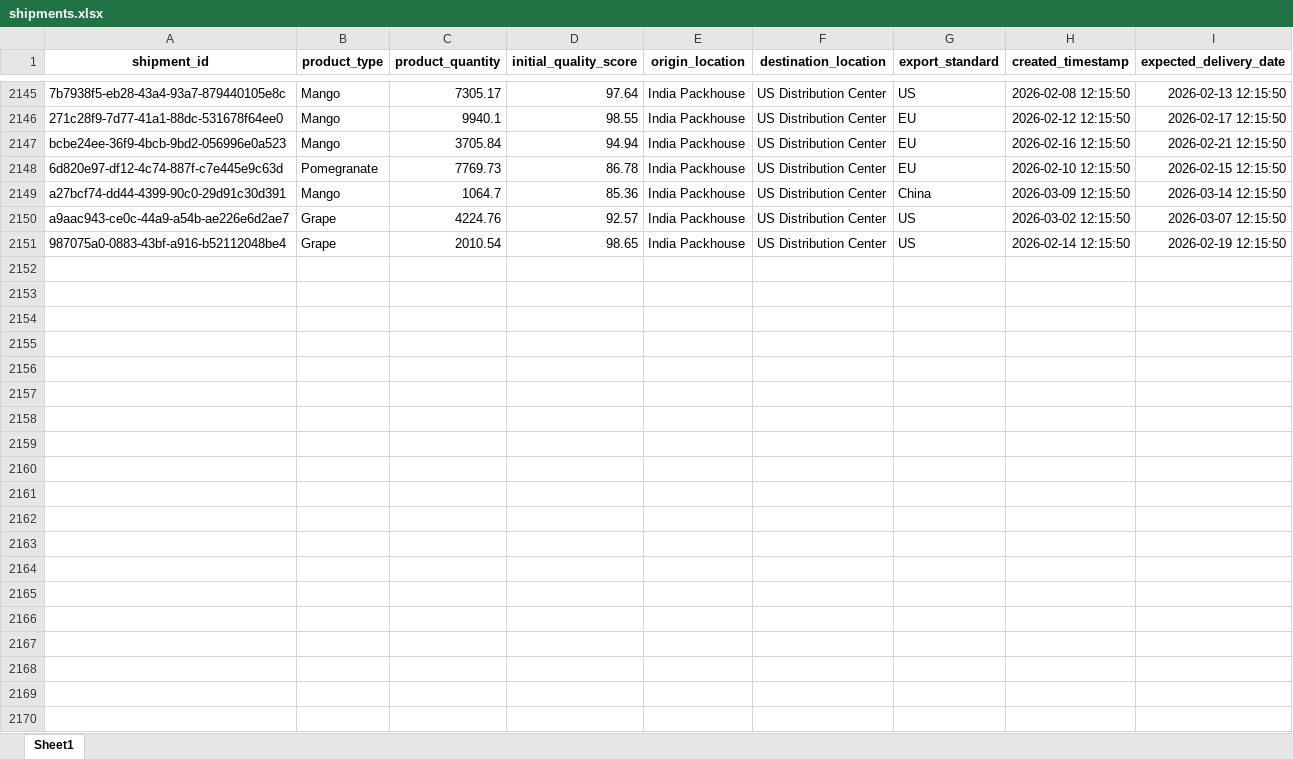
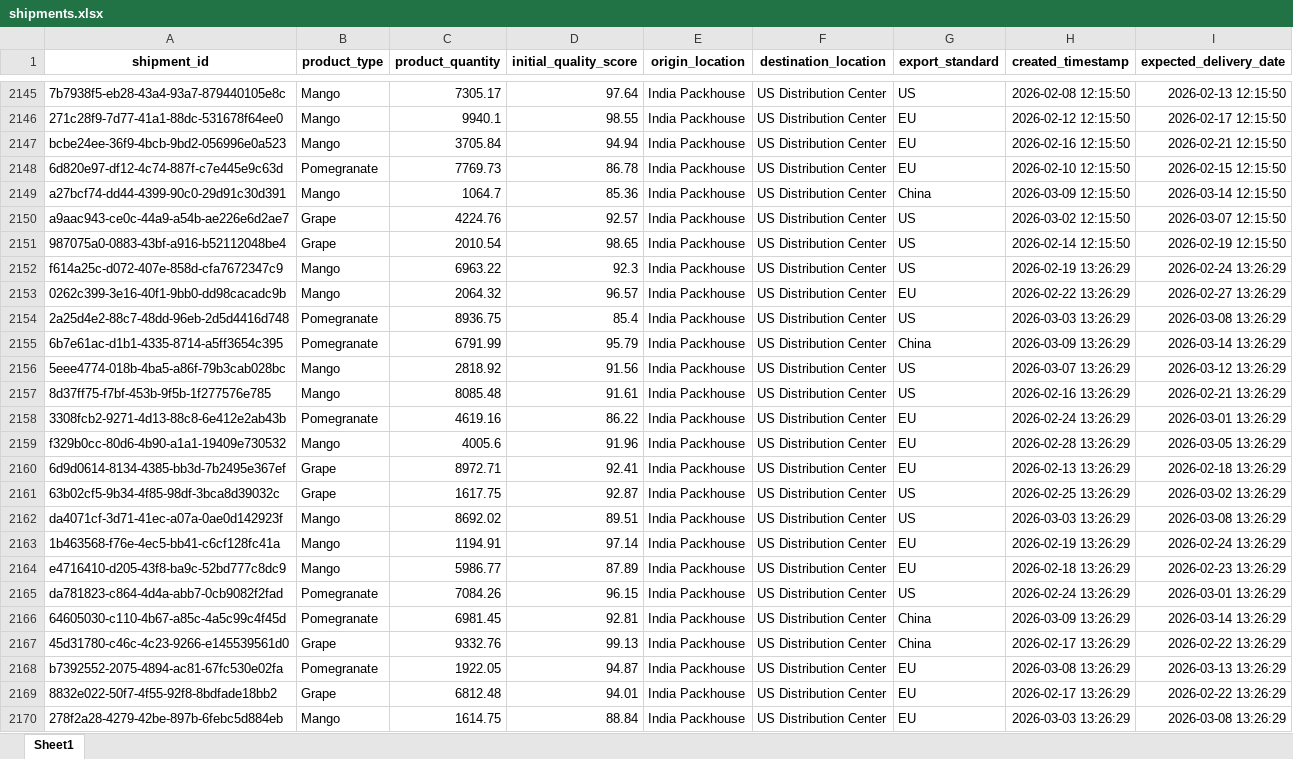
Before and after one commit to KavyaKunchaparthi/cold-chain-data-generator, an Excel workbook: shipments.xlsx, sheet Sheet1, drawn as a sheet; only a part is shown, gaps mark what is left out; values as stored, in another font and other column widths than the file's, no borders; the diff covers the shown part only; the diff names each change by its address in the sheet, - before the commit and + after, or states it on an @@ line.

```diff
--- a/shipments.xlsx (sheet Sheet1)
+++ b/shipments.xlsx (sheet Sheet1)
+row 2152: f614a25c-d072-407e-858d-cfa7672347c9 | Mango | 6963.22 | 92.3 | India Packhouse | US Distribution Center | US | 2026-02-19 13:26:29 | 2026-02-24 13:26:29
+row 2153: 0262c399-3e16-40f1-9bb0-dd98cacadc9b | Mango | 2064.32 | 96.57 | India Packhouse | US Distribution Center | EU | 2026-02-22 13:26:29 | 2026-02-27 13:26:29
+row 2154: 2a25d4e2-88c7-48dd-96eb-2d5d4416d748 | Pomegranate | 8936.75 | 85.4 | India Packhouse | US Distribution Center | US | 2026-03-03 13:26:29 | 2026-03-08 13:26:29
+row 2155: 6b7e61ac-d1b1-4335-8714-a5ff3654c395 | Pomegranate | 6791.99 | 95.79 | India Packhouse | US Distribution Center | China | 2026-03-09 13:26:29 | 2026-03-14 13:26:29
+row 2156: 5eee4774-018b-4ba5-a86f-79b3cab028bc | Mango | 2818.92 | 91.56 | India Packhouse | US Distribution Center | US | 2026-03-07 13:26:29 | 2026-03-12 13:26:29
+row 2157: 8d37ff75-f7bf-453b-9f5b-1f277576e785 | Mango | 8085.48 | 91.61 | India Packhouse | US Distribution Center | US | 2026-02-16 13:26:29 | 2026-02-21 13:26:29
+row 2158: 3308fcb2-9271-4d13-88c8-6e412e2ab43b | Pomegranate | 4619.16 | 86.22 | India Packhouse | US Distribution Center | EU | 2026-02-24 13:26:29 | 2026-03-01 13:26:29
+row 2159: f329b0cc-80d6-4b90-a1a1-19409e730532 | Mango | 4005.6 | 91.96 | India Packhouse | US Distribution Center | EU | 2026-02-28 13:26:29 | 2026-03-05 13:26:29
+row 2160: 6d9d0614-8134-4385-bb3d-7b2495e367ef | Grape | 8972.71 | 92.41 | India Packhouse | US Distribution Center | EU | 2026-02-13 13:26:29 | 2026-02-18 13:26:29
+row 2161: 63b02cf5-9b34-4f85-98df-3bca8d39032c | Grape | 1617.75 | 92.87 | India Packhouse | US Distribution Center | US | 2026-02-25 13:26:29 | 2026-03-02 13:26:29
+row 2162: da4071cf-3d71-41ec-a07a-0ae0d142923f | Mango | 8692.02 | 89.51 | India Packhouse | US Distribution Center | US | 2026-03-03 13:26:29 | 2026-03-08 13:26:29
+row 2163: 1b463568-f76e-4ec5-bb41-c6cf128fc41a | Mango | 1194.91 | 97.14 | India Packhouse | US Distribution Center | EU | 2026-02-19 13:26:29 | 2026-02-24 13:26:29
+row 2164: e4716410-d205-43f8-ba9c-52bd777c8dc9 | Mango | 5986.77 | 87.89 | India Packhouse | US Distribution Center | EU | 2026-02-18 13:26:29 | 2026-02-23 13:26:29
+row 2165: da781823-c864-4d4a-abb7-0cb9082f2fad | Pomegranate | 7084.26 | 96.15 | India Packhouse | US Distribution Center | US | 2026-02-24 13:26:29 | 2026-03-01 13:26:29
+row 2166: 64605030-c110-4b67-a85c-4a5c99c4f45d | Pomegranate | 6981.45 | 92.81 | India Packhouse | US Distribution Center | China | 2026-03-09 13:26:29 | 2026-03-14 13:26:29
+row 2167: 45d31780-c46c-4c23-9266-e145539561d0 | Grape | 9332.76 | 99.13 | India Packhouse | US Distribution Center | China | 2026-02-17 13:26:29 | 2026-02-22 13:26:29
+row 2168: b7392552-2075-4894-ac81-67fc530e02fa | Pomegranate | 1922.05 | 94.87 | India Packhouse | US Distribution Center | EU | 2026-03-08 13:26:29 | 2026-03-13 13:26:29
+row 2169: 8832e022-50f7-4f55-92f8-8bdfade18bb2 | Grape | 6812.48 | 94.01 | India Packhouse | US Distribution Center | EU | 2026-02-17 13:26:29 | 2026-02-22 13:26:29
+row 2170: 278f2a28-4279-42be-897b-6febc5d884eb | Mango | 1614.75 | 88.84 | India Packhouse | US Distribution Center | EU | 2026-03-03 13:26:29 | 2026-03-08 13:26:29
```
Also changed, not shown: 31 added rows elsewhere in this sheet, Agent2_Quality_Risk_Report.xlsx, Agent3_Root_Cause_Report.xlsx, 6 other files.
